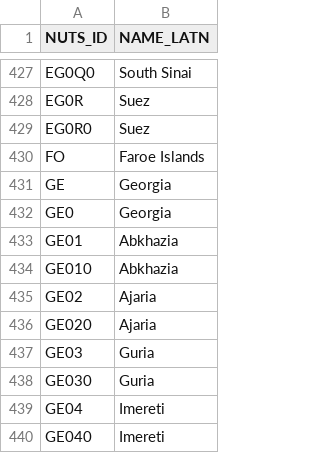
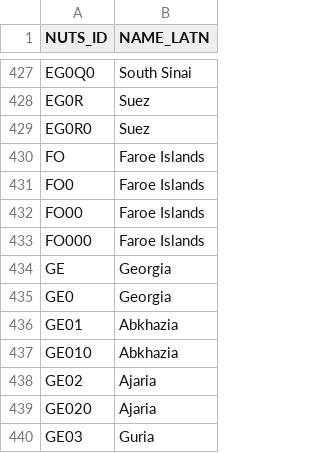
Before and after one commit to InterregCE/Jems_V10.0.1_build, a CSV file: jems-server/src/main/resources/nuts/NUTS_EXTENDED.csv, drawn as a sheet; only a part is shown, gaps mark what is left out; the shorter side is filled out with more unchanged rows; the diff names each change by its address in the sheet, - before the commit and + after, or states it on an @@ line.

Commit message:
MP2-2255 extended nuts areas and fixed helpdesk data for env variables use

```diff
--- a/jems-server/src/main/resources/nuts/NUTS_EXTENDED.csv
+++ b/jems-server/src/main/resources/nuts/NUTS_EXTENDED.csv
+row 431: FO0 | Faroe Islands
+row 432: FO00 | Faroe Islands
+row 433: FO000 | Faroe Islands
```
Also changed, not shown: 2 other files.
